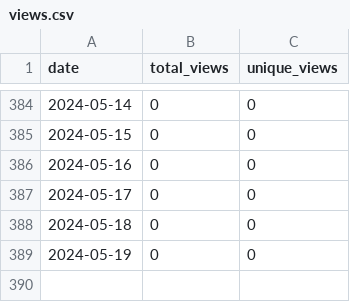
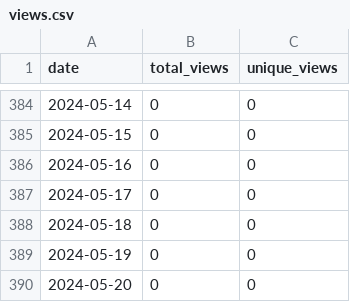
Before and after one commit to merrymitch/COMP5000, a CSV file: .traffic/views.csv, drawn as a sheet; only a part is shown, gaps mark what is left out; the diff names each change by its address in the sheet, - before the commit and + after, or states it on an @@ line.

```diff
--- a/.traffic/views.csv
+++ b/.traffic/views.csv
+row 390: 2024-05-20 | 0 | 0
```
Also changed, not shown: .traffic/clones.csv, 3 other files.
